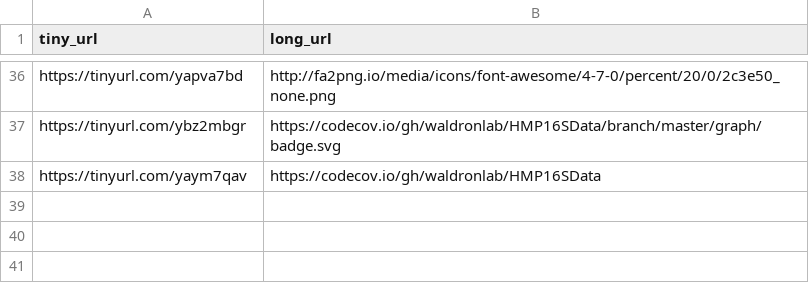
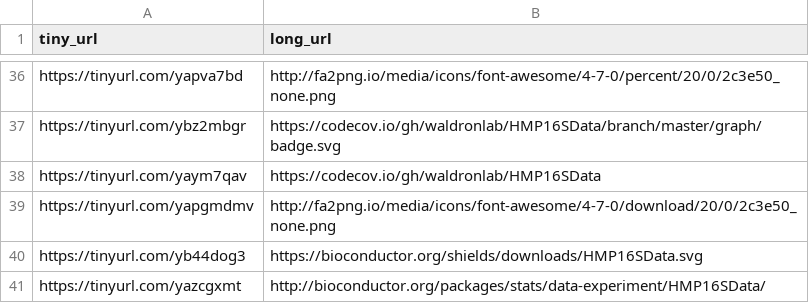
Before and after one commit to waldronlab/HMP16SData, a CSV file: inst/extdata/urls.csv, drawn as a sheet; only a part is shown, gaps mark what is left out.

Commit message:
add a downloads badge to the readme

```diff
--- a/inst/extdata/urls.csv
+++ b/inst/extdata/urls.csv
@@ -38 +38,4 @@ https://tinyurl.com/ybz2mbgr,https://codecov.io/gh/waldronlab/HMP16SData/branch/
 https://tinyurl.com/yaym7qav,https://codecov.io/gh/waldronlab/HMP16SData
+https://tinyurl.com/yapgmdmv,http://fa2png.io/media/icons/font-awesome/4-7-0/download/20/0/2c3e50_none.png
+https://tinyurl.com/yb44dog3,https://bioconductor.org/shields/downloads/HMP16SData.svg
+https://tinyurl.com/yazcgxmt,http://bioconductor.org/packages/stats/data-experiment/HMP16SData/
```
Also changed, not shown: 1 other file.
